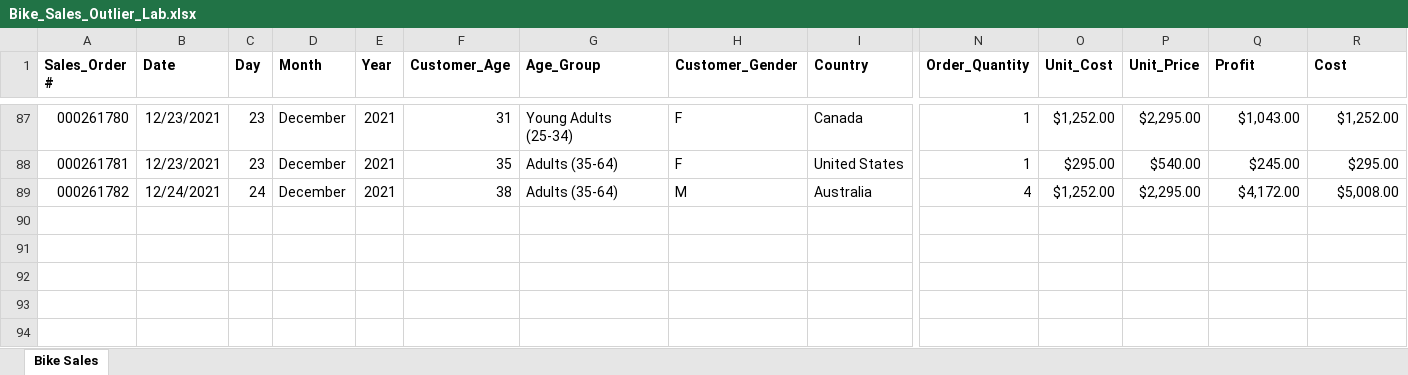
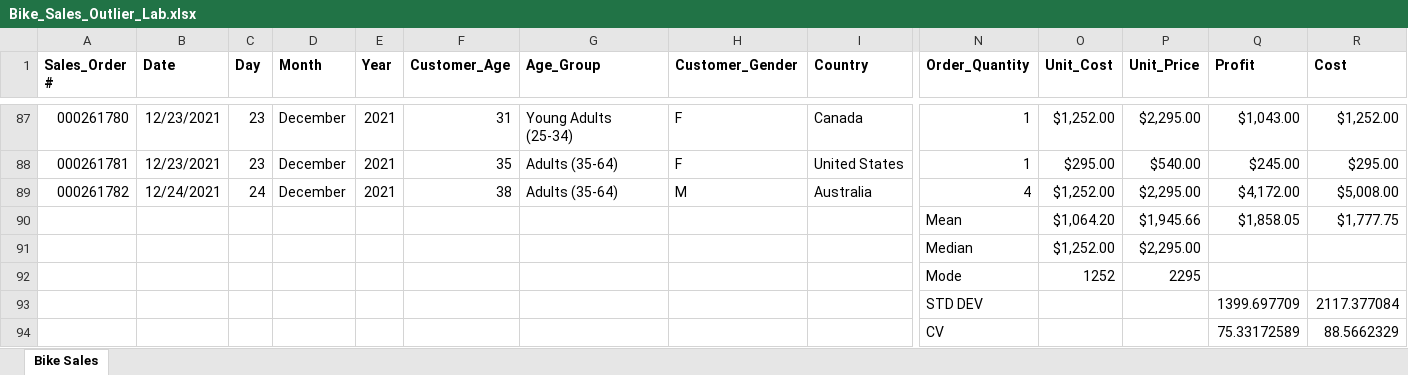
Before and after one commit to MuhammadOmarZahid/Assignments, an Excel workbook: Bike_Sales_Outlier_Lab.xlsx, sheet Bike Sales, drawn as a sheet; only a part is shown, gaps mark what is left out; values as stored, in another font and other column widths than the file's, no borders; rows hold the shown columns only; the diff names each change by its address in the sheet, - before the commit and + after, or states it on an @@ line.

```diff
--- a/Bike_Sales_Outlier_Lab.xlsx (sheet Bike Sales)
+++ b/Bike_Sales_Outlier_Lab.xlsx (sheet Bike Sales)
+row 90:  |  |  |  |  |  |  |  |  | Mean | $1,064.20 | $1,945.66 | $1,858.05 | $1,777.75
+row 91:  |  |  |  |  |  |  |  |  | Median | $1,252.00 | $2,295.00
+row 92:  |  |  |  |  |  |  |  |  | Mode | 1252 | 2295
+row 93:  |  |  |  |  |  |  |  |  | STD DEV |  |  | 1399.697709 | 2117.377084
+row 94:  |  |  |  |  |  |  |  |  | CV |  |  | 75.33172589 | 88.5662329
```
Also changed, not shown: 1 other file.
